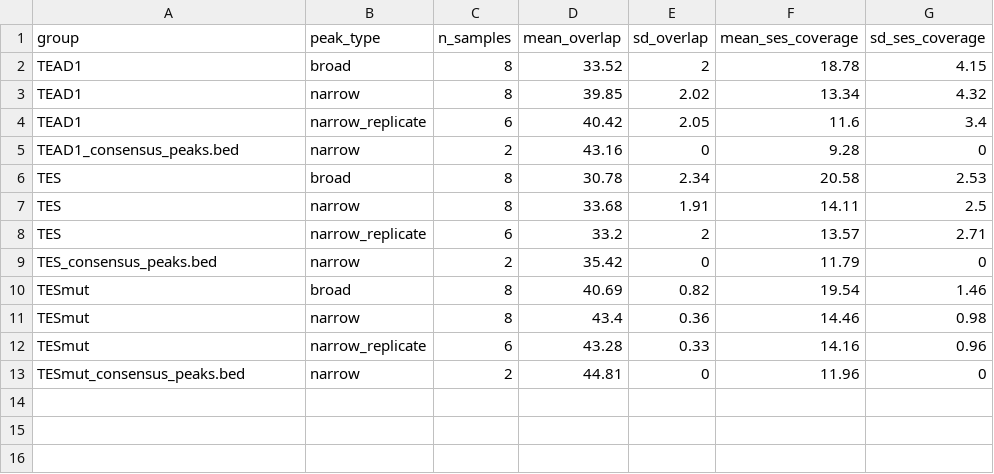
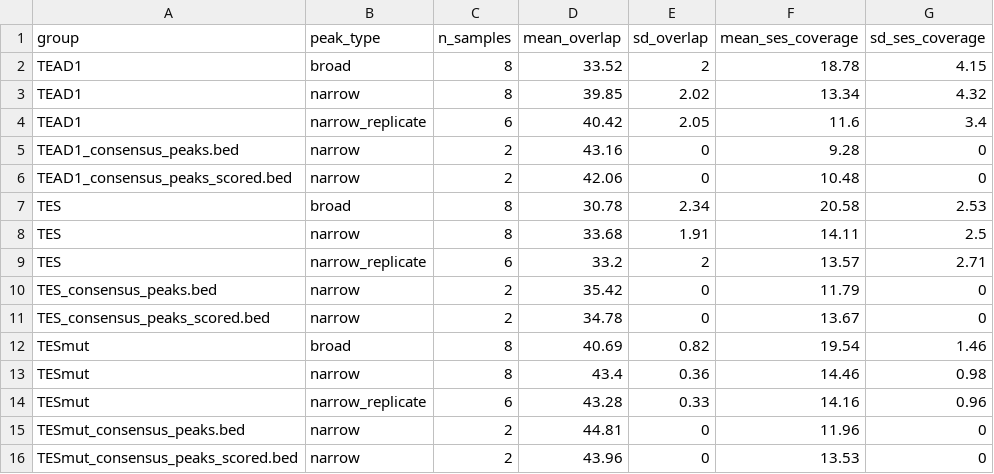
Before and after one commit to michal7kw/SRF_Eva_Cut_and_Tag, a CSV file: results/13_ses_overlap/plots/summary_statistics.csv, drawn as a sheet; the diff names each change by its address in the sheet, - before the commit and + after, or states it on an @@ line.

```diff
--- a/results/13_ses_overlap/plots/summary_statistics.csv
+++ b/results/13_ses_overlap/plots/summary_statistics.csv
+row 6: TEAD1_consensus_peaks_scored.bed | narrow | 2 | 42.06 | 0 | 10.48 | 0
+row 11: TES_consensus_peaks_scored.bed | narrow | 2 | 34.78 | 0 | 13.67 | 0
+row 16: TESmut_consensus_peaks_scored.bed | narrow | 2 | 43.96 | 0 | 13.53 | 0
```
Also changed, not shown: 18 other files.
